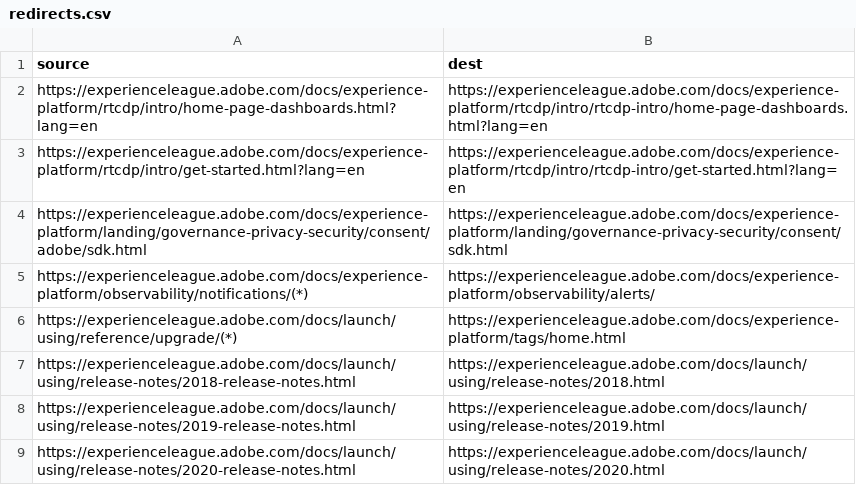
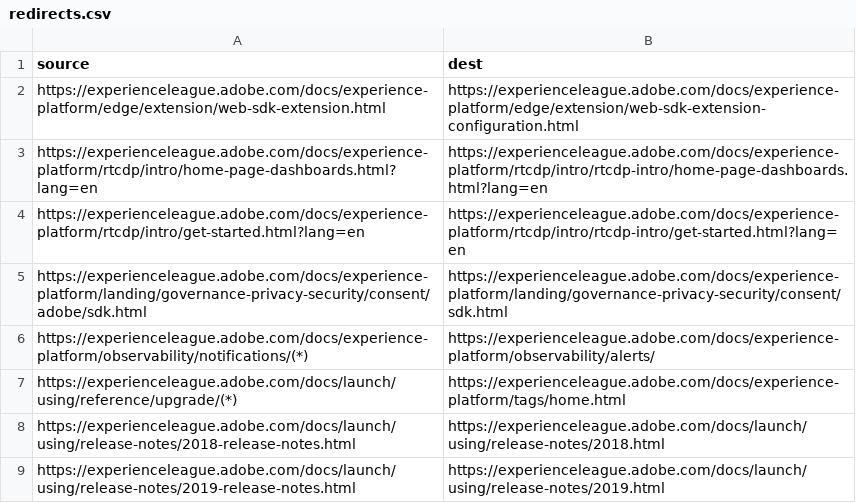
Before and after one commit to AdobeDocs/experience-platform.it-IT, a CSV file: redirects.csv, drawn as a sheet; only a part is shown; the shorter side is filled out with more unchanged rows.

Commit message:
Synced non localizable files from repo .

```diff
--- a/redirects.csv
+++ b/redirects.csv
@@ -1,2 +1,3 @@
 source,dest
+https://experienceleague.adobe.com/docs/experience-platform/edge/extension/web-sdk-extension.html,https://experienceleague.adobe.com/docs/experience-platform/edge/extension/web-sdk-extension-configuration.html
 https://experienceleague.adobe.com/docs/experience-platform/rtcdp/intro/home-page-dashboards.html?lang=en,https://experienceleague.adobe.com/docs/experience-platform/rtcdp/intro/rtcdp-intro/home-page-dashboards.html?lang=en
```
